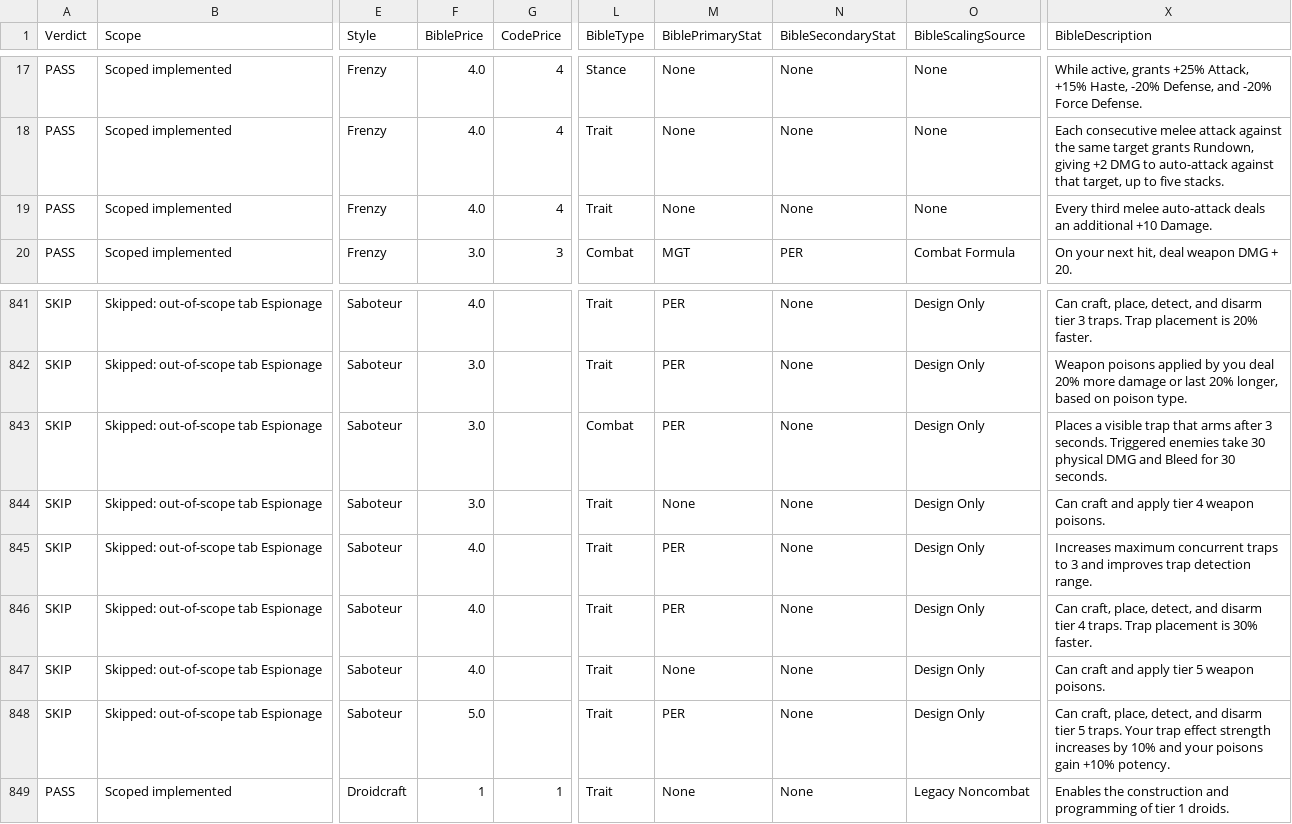
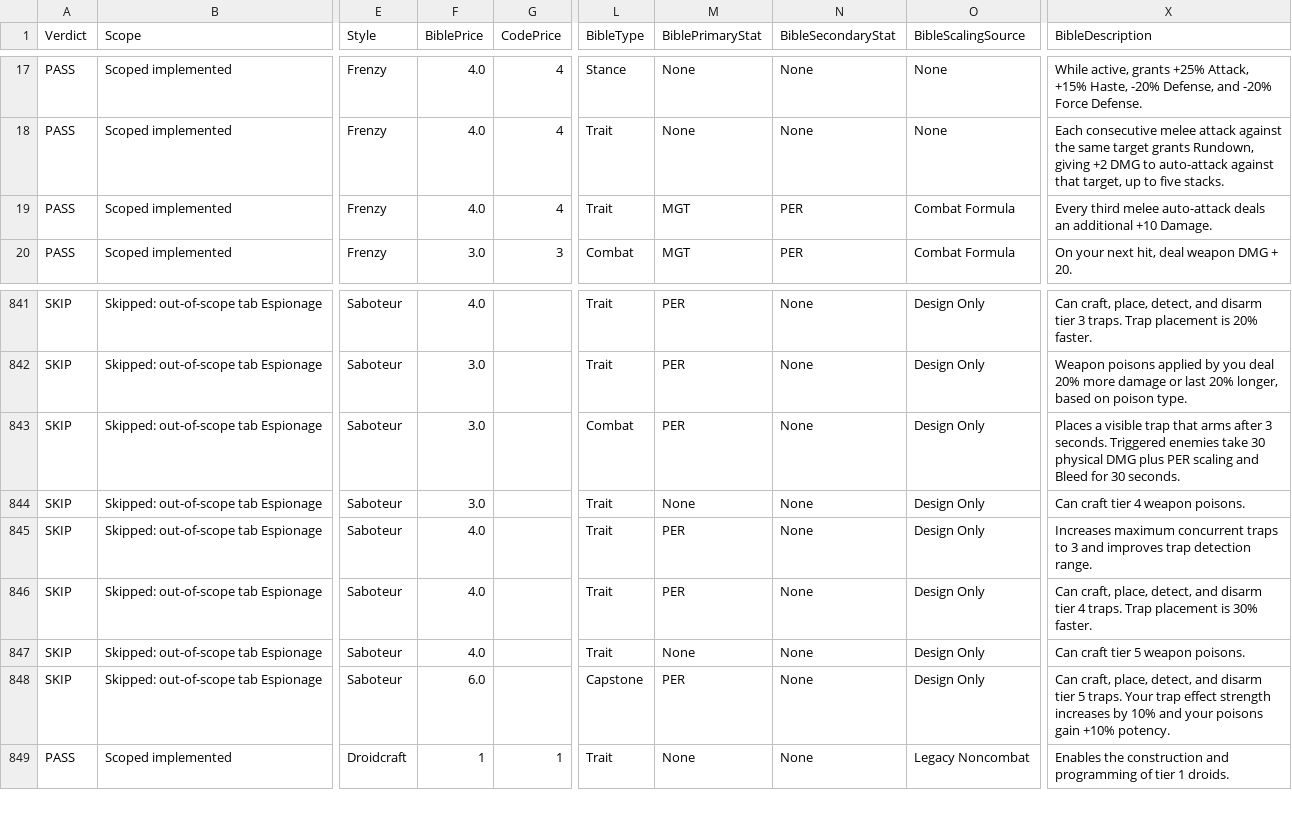
Before and after one commit to zunath/SWLOR_NWN, a CSV file: SWLOR.Game.Server/Readmes/CombatUpgradeBibleImplementationReview.csv, drawn as a sheet; only a part is shown, gaps mark what is left out; the diff covers the shown part only; the diff names each change by its address in the sheet, - before the commit and + after, or states it on an @@ line.

```diff
--- a/SWLOR.Game.Server/Readmes/CombatUpgradeBibleImplementationReview.csv
+++ b/SWLOR.Game.Server/Readmes/CombatUpgradeBibleImplementationReview.csv
-M19 (BiblePrimaryStat): None
+M19 (BiblePrimaryStat): MGT
-N19 (BibleSecondaryStat): None
+N19 (BibleSecondaryStat): PER
-O19 (BibleScalingSource): None
+O19 (BibleScalingSource): Combat Formula
-X843 (BibleDescription): …physical DMG and Bleed…
+X843 (BibleDescription): …physical DMG plus PER scaling and Bleed…
-X844 (BibleDescription): Can craft and apply tier 4 weapon poisons.
+X844 (BibleDescription): Can craft tier 4 weapon poisons.
-X847 (BibleDescription): Can craft and apply tier 5 weapon poisons.
+X847 (BibleDescription): Can craft tier 5 weapon poisons.
-F848 (BiblePrice): 5.0
+F848 (BiblePrice): 6.0
-L848 (BibleType): Trait
+L848 (BibleType): Capstone
```
Also changed, not shown: 16 edited cells elsewhere in this file, SWLOR.Game.Server/Readmes/CombatUpgradeBiblePerkManifest.csv, 2 other files.
